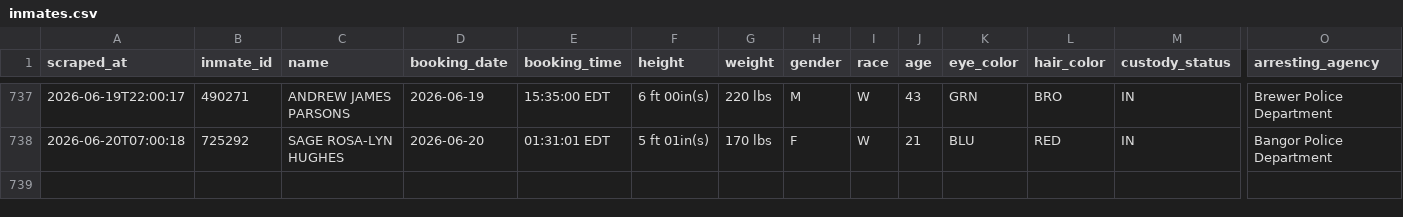
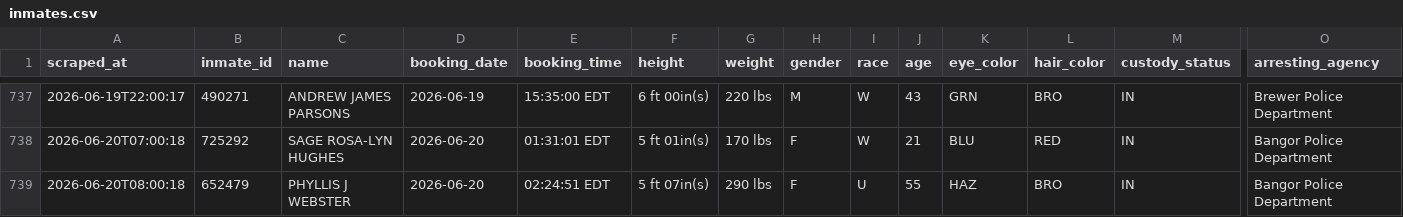
Before and after one commit to sloftus-lab/InmateScraper, a CSV file: inmates.csv, drawn as a sheet; only a part is shown, gaps mark what is left out; rows hold the shown columns only; the diff names each change by its address in the sheet, - before the commit and + after, or states it on an @@ line.

```diff
--- a/inmates.csv
+++ b/inmates.csv
+row 739: 2026-06-20T08:00:18 | 652479 | PHYLLIS J WEBSTER | 2026-06-20 | 02:24:51 EDT | 5 ft 07in(s) | 290 lbs | F | U | 55 | HAZ | BRO | IN | Bangor Police Department
```
Also changed, not shown: 2 other files.
